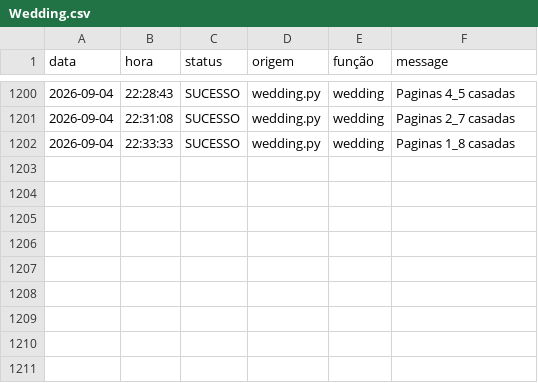
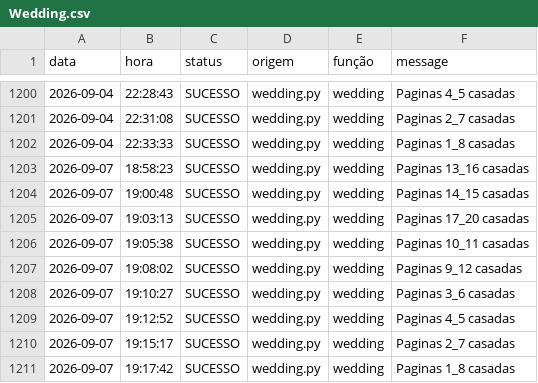
Before and after one commit to Krat-s/o_hoje_files, a CSV file: storage/logs/Wedding.csv, drawn as a sheet; only a part is shown, gaps mark what is left out; the diff names each change by its address in the sheet, - before the commit and + after, or states it on an @@ line.

```diff
--- a/storage/logs/Wedding.csv
+++ b/storage/logs/Wedding.csv
+row 1203: 2026-09-07 | 18:58:23 | SUCESSO | wedding.py | wedding | Paginas 13_16 casadas
+row 1204: 2026-09-07 | 19:00:48 | SUCESSO | wedding.py | wedding | Paginas 14_15 casadas
+row 1205: 2026-09-07 | 19:03:13 | SUCESSO | wedding.py | wedding | Paginas 17_20 casadas
+row 1206: 2026-09-07 | 19:05:38 | SUCESSO | wedding.py | wedding | Paginas 10_11 casadas
+row 1207: 2026-09-07 | 19:08:02 | SUCESSO | wedding.py | wedding | Paginas 9_12 casadas
+row 1208: 2026-09-07 | 19:10:27 | SUCESSO | wedding.py | wedding | Paginas 3_6 casadas
+row 1209: 2026-09-07 | 19:12:52 | SUCESSO | wedding.py | wedding | Paginas 4_5 casadas
+row 1210: 2026-09-07 | 19:15:17 | SUCESSO | wedding.py | wedding | Paginas 2_7 casadas
+row 1211: 2026-09-07 | 19:17:42 | SUCESSO | wedding.py | wedding | Paginas 1_8 casadas
```
Also changed, not shown: storage/logs/All_in_one.csv.
